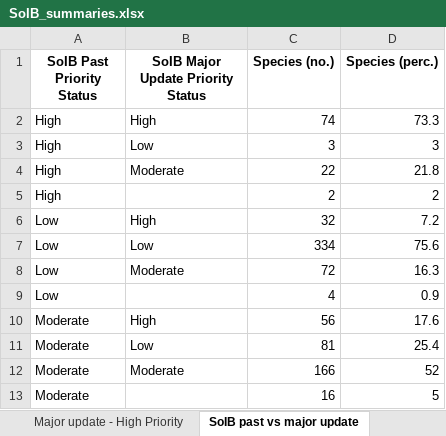
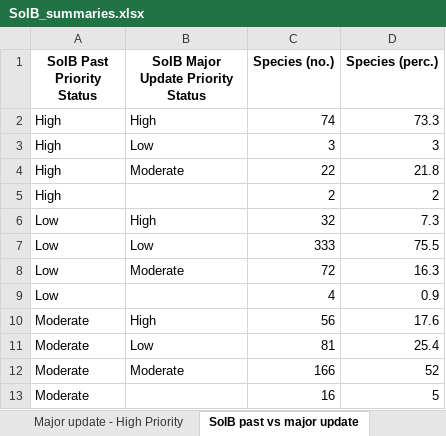
Before and after one commit to stateofindiasbirds/soib_2023, an Excel workbook: 01_analyses_full/results/SoIB_summaries.xlsx, sheet SoIB past vs major update, drawn as a sheet; values as stored, in another font and other column widths than the file's, no borders; the diff names each change by its address in the sheet, - before the commit and + after, or states it on an @@ line.

Commit message:
The SoIB mapping file, main file with and without the categories and summary file have been updated to reflect changes in the taxonomy of 3 species (Demoiselle crane, White tern and Striated heron) and to remove a duplicate entry of the Eastern red-rumped swallow. Some scripts to compare trend outputs and priorities

```diff
--- a/01_analyses_full/results/SoIB_summaries.xlsx (sheet SoIB past vs major update)
+++ b/01_analyses_full/results/SoIB_summaries.xlsx (sheet SoIB past vs major update)
-D6 (Species (perc.)): 7.2
+D6 (Species (perc.)): 7.3
-C7 (Species (no.)): 334
+C7 (Species (no.)): 333
-D7 (Species (perc.)): 75.6
+D7 (Species (perc.)): 75.5
```
Also changed, not shown: sheet Trends Status, sheet Interannual update - Reason _1, sheet Species qualification, sheet Interannual update - High Pr, sheet SoIB interannual update vs I, sheet SoIB major update vs IUCN (n, 7 more sheets, 7 other files.
